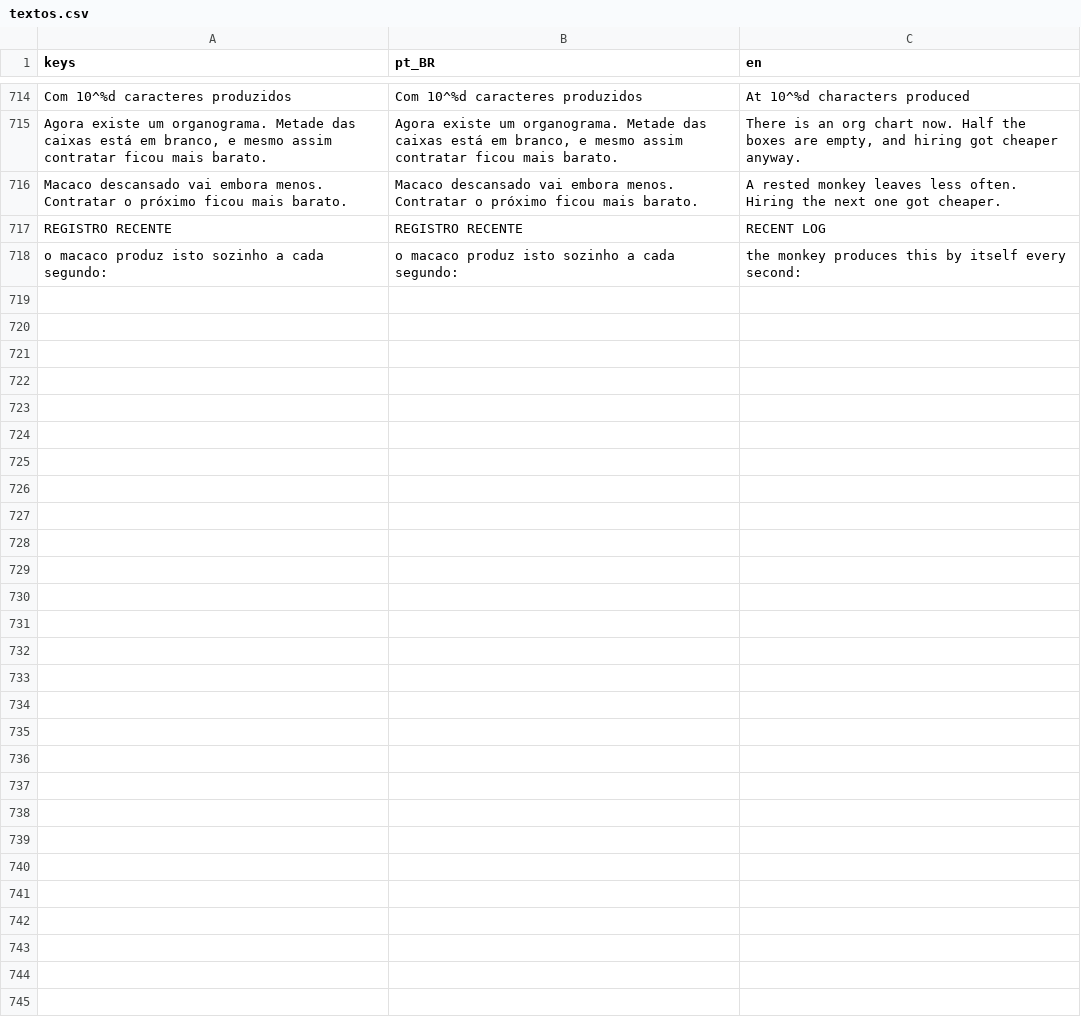
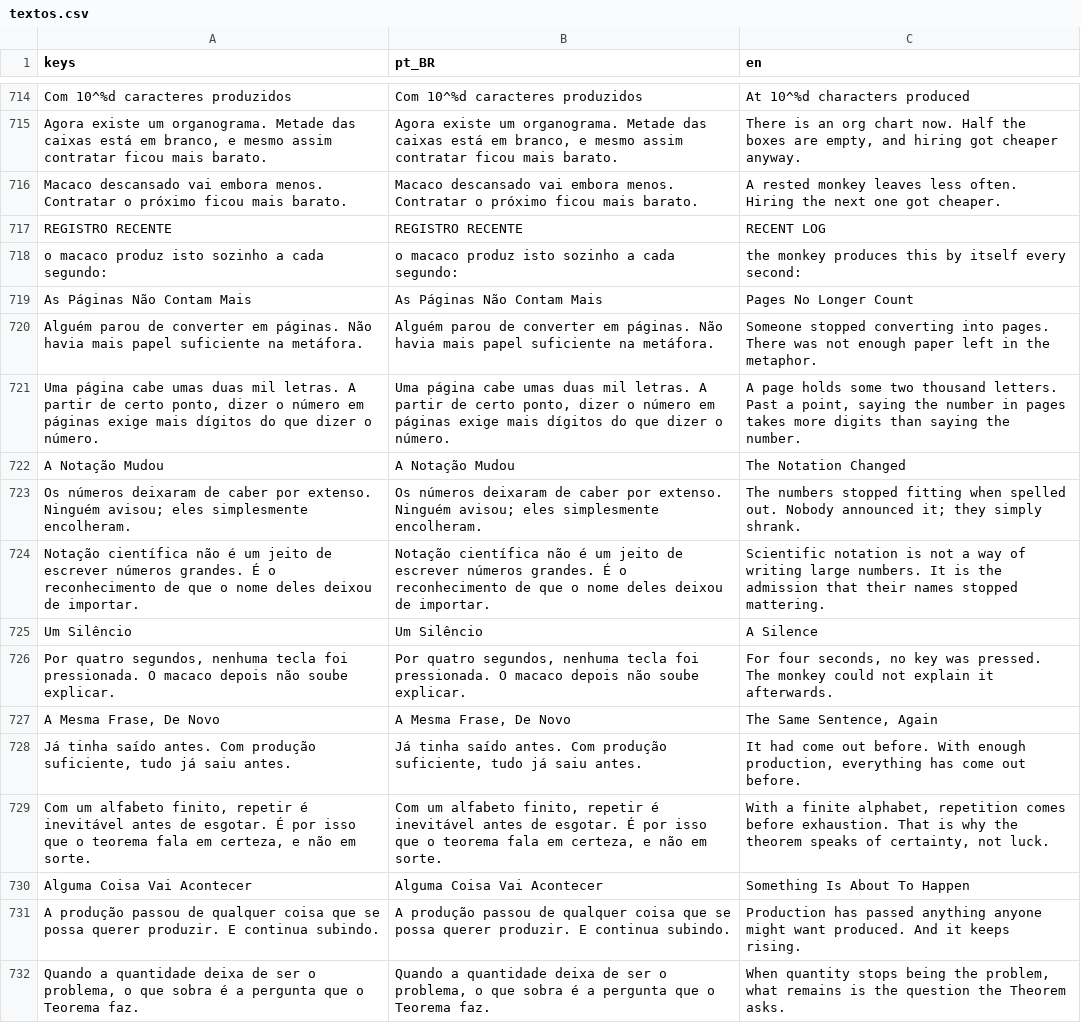
Before and after one commit to Vecolas/just-keep-typing, a CSV file: i18n/textos.csv, drawn as a sheet; only a part is shown, gaps mark what is left out; the diff names each change by its address in the sheet, - before the commit and + after, or states it on an @@ line.

```diff
--- a/i18n/textos.csv
+++ b/i18n/textos.csv
+row 719: As Páginas Não Contam Mais | As Páginas Não Contam Mais | Pages No Longer Count
+row 720: Alguém parou de converter em páginas. Não havia mais papel suficiente na metáfora. | Alguém parou de converter em páginas. Não havia mais papel suficiente na metáfora. | Someone stopped converting into pages. There was not enough paper left in the metaphor.
+row 721: Uma página cabe umas duas mil letras. A partir de certo ponto, dizer o número em páginas exige mais dígitos do que dizer o número. | Uma página cabe umas duas mil letras. A partir de certo ponto, dizer o número em páginas exige mais dígitos do que dizer o número. | A page holds some two thousand letters. Past a point, saying the number in pages takes more digits than saying the number.
+row 722: A Notação Mudou | A Notação Mudou | The Notation Changed
+row 723: Os números deixaram de caber por extenso. Ninguém avisou; eles simplesmente encolheram. | Os números deixaram de caber por extenso. Ninguém avisou; eles simplesmente encolheram. | The numbers stopped fitting when spelled out. Nobody announced it; they simply shrank.
+row 724: Notação científica não é um jeito de escrever números grandes. É o reconhecimento de que o nome deles deixou de importar. | Notação científica não é um jeito de escrever números grandes. É o reconhecimento de que o nome deles deixou de importar. | Scientific notation is not a way of writing large numbers. It is the admission that their names stopped mattering.
+row 725: Um Silêncio | Um Silêncio | A Silence
+row 726: Por quatro segundos, nenhuma tecla foi pressionada. O macaco depois não soube explicar. | Por quatro segundos, nenhuma tecla foi pressionada. O macaco depois não soube explicar. | For four seconds, no key was pressed. The monkey could not explain it afterwards.
+row 727: A Mesma Frase, De Novo | A Mesma Frase, De Novo | The Same Sentence, Again
+row 728: Já tinha saído antes. Com produção suficiente, tudo já saiu antes. | Já tinha saído antes. Com produção suficiente, tudo já saiu antes. | It had come out before. With enough production, everything has come out before.
+row 729: Com um alfabeto finito, repetir é inevitável antes de esgotar. É por isso que o teorema fala em certeza, e não em sorte. | Com um alfabeto finito, repetir é inevitável antes de esgotar. É por isso que o teorema fala em certeza, e não em sorte. | With a finite alphabet, repetition comes before exhaustion. That is why the theorem speaks of certainty, not luck.
+row 730: Alguma Coisa Vai Acontecer | Alguma Coisa Vai Acontecer | Something Is About To Happen
+row 731: A produção passou de qualquer coisa que se possa querer produzir. E continua subindo. | A produção passou de qualquer coisa que se possa querer produzir. E continua subindo. | Production has passed anything anyone might want produced. And it keeps rising.
+row 732: Quando a quantidade deixa de ser o problema, o que sobra é a pergunta que o Teorema faz. | Quando a quantidade deixa de ser o problema, o que sobra é a pergunta que o Teorema faz. | When quantity stops being the problem, what remains is the question the Theorem asks.
```
Also changed, not shown: 6 other files.
